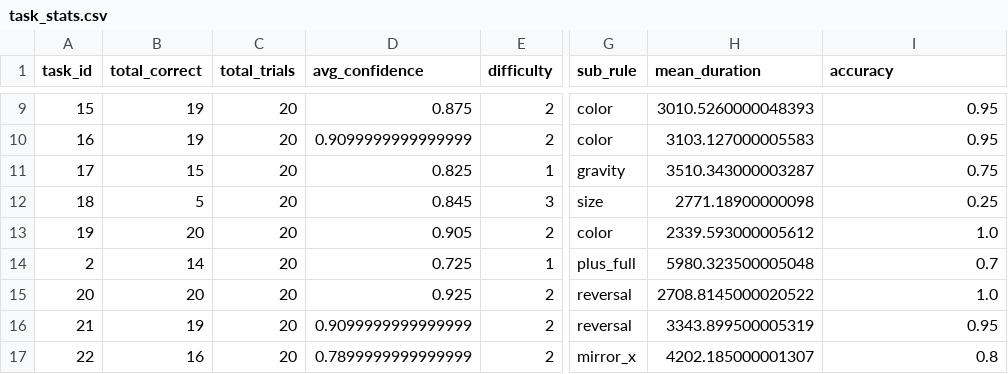
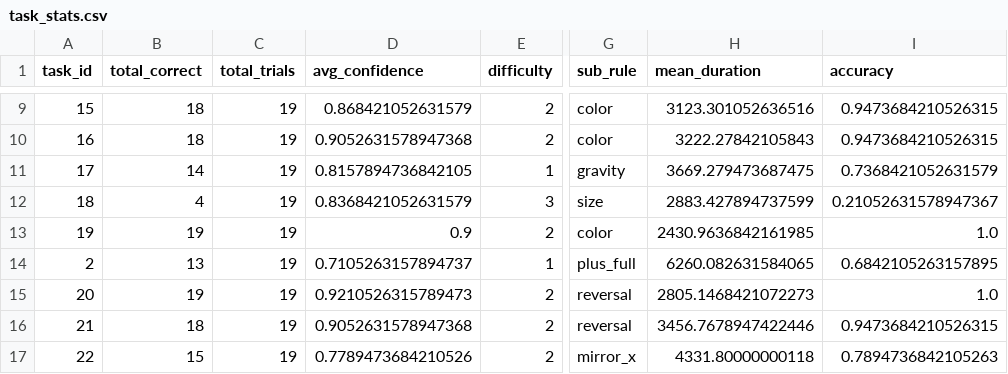
Before and after one commit to yavuzkaraca/Arc-Task-Creator, a CSV file: experiment/data/task_stats.csv, drawn as a sheet; only a part is shown, gaps mark what is left out; the diff covers the shown part only; the diff names each change by its address in the sheet, - before the commit and + after, or states it on an @@ line.

```diff
--- a/experiment/data/task_stats.csv
+++ b/experiment/data/task_stats.csv
-B9:B10 (total_correct): 19
+B9:B10 (total_correct): 18
-C9:C17 (total_trials): 20
+C9:C17 (total_trials): 19
-D9 (avg_confidence): 0.875
+D9 (avg_confidence): 0.868421052631579
-H9 (mean_duration): 3010.5260000048393
+H9 (mean_duration): 3123.301052636516
-I9:I10 (accuracy): 0.95
+I9:I10 (accuracy): 0.9473684210526315
-D10 (avg_confidence): 0.9099999999999999
+D10 (avg_confidence): 0.9052631578947368
-H10 (mean_duration): 3103.127000005583
+H10 (mean_duration): 3222.27842105843
-B11 (total_correct): 15
+B11 (total_correct): 14
-D11 (avg_confidence): 0.825
+D11 (avg_confidence): 0.8157894736842105
-H11 (mean_duration): 3510.343000003287
+H11 (mean_duration): 3669.279473687475
-I11 (accuracy): 0.75
+I11 (accuracy): 0.7368421052631579
-B12 (total_correct): 5
+B12 (total_correct): 4
-D12 (avg_confidence): 0.845
+D12 (avg_confidence): 0.8368421052631579
-H12 (mean_duration): 2771.18900000098
+H12 (mean_duration): 2883.427894737599
-I12 (accuracy): 0.25
+I12 (accuracy): 0.21052631578947367
-B13 (total_correct): 20
+B13 (total_correct): 19
-D13 (avg_confidence): 0.905
+D13 (avg_confidence): 0.9
-H13 (mean_duration): 2339.593000005612
+H13 (mean_duration): 2430.9636842161985
-B14 (total_correct): 14
+B14 (total_correct): 13
-D14 (avg_confidence): 0.725
+D14 (avg_confidence): 0.7105263157894737
-H14 (mean_duration): 5980.323500005048
+H14 (mean_duration): 6260.082631584065
-I14 (accuracy): 0.7
+I14 (accuracy): 0.6842105263157895
-B15 (total_correct): 20
+B15 (total_correct): 19
-D15 (avg_confidence): 0.925
+D15 (avg_confidence): 0.9210526315789473
-H15 (mean_duration): 2708.8145000020522
+H15 (mean_duration): 2805.1468421072273
-B16 (total_correct): 19
+B16 (total_correct): 18
-D16 (avg_confidence): 0.9099999999999999
+D16 (avg_confidence): 0.9052631578947368
-H16 (mean_duration): 3343.899500005319
+H16 (mean_duration): 3456.7678947422446
-I16 (accuracy): 0.95
+I16 (accuracy): 0.9473684210526315
-B17 (total_correct): 16
+B17 (total_correct): 15
-D17 (avg_confidence): 0.7899999999999999
+D17 (avg_confidence): 0.7789473684210526
-H17 (mean_duration): 4202.185000001307
+H17 (mean_duration): 4331.80000000118
-I17 (accuracy): 0.8
+I17 (accuracy): 0.7894736842105263
```
Also changed, not shown: 154 edited cells elsewhere in this file, experiment/data/participant_stats.csv, experiment/data/rule_stats.csv, 10 other files.
